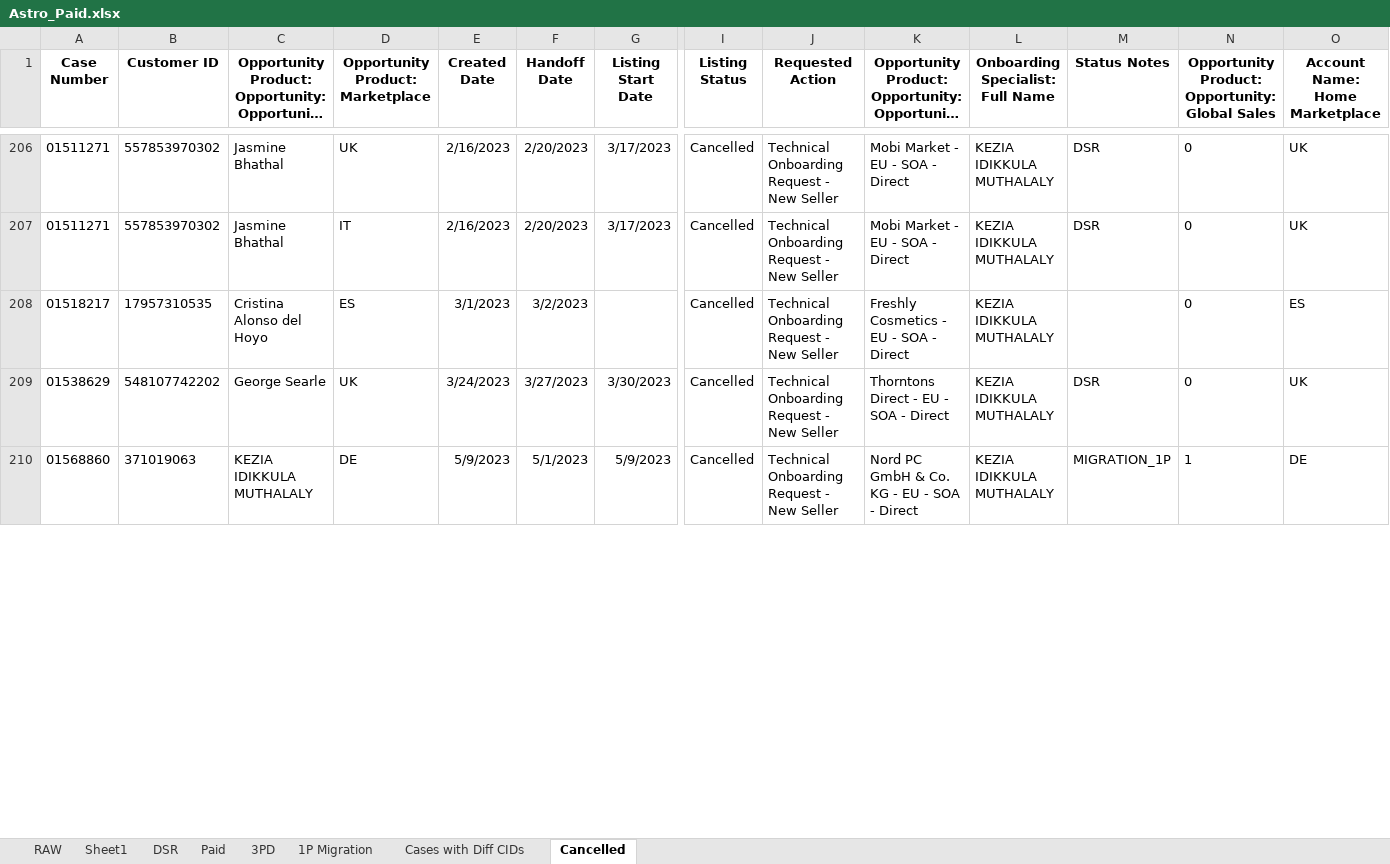
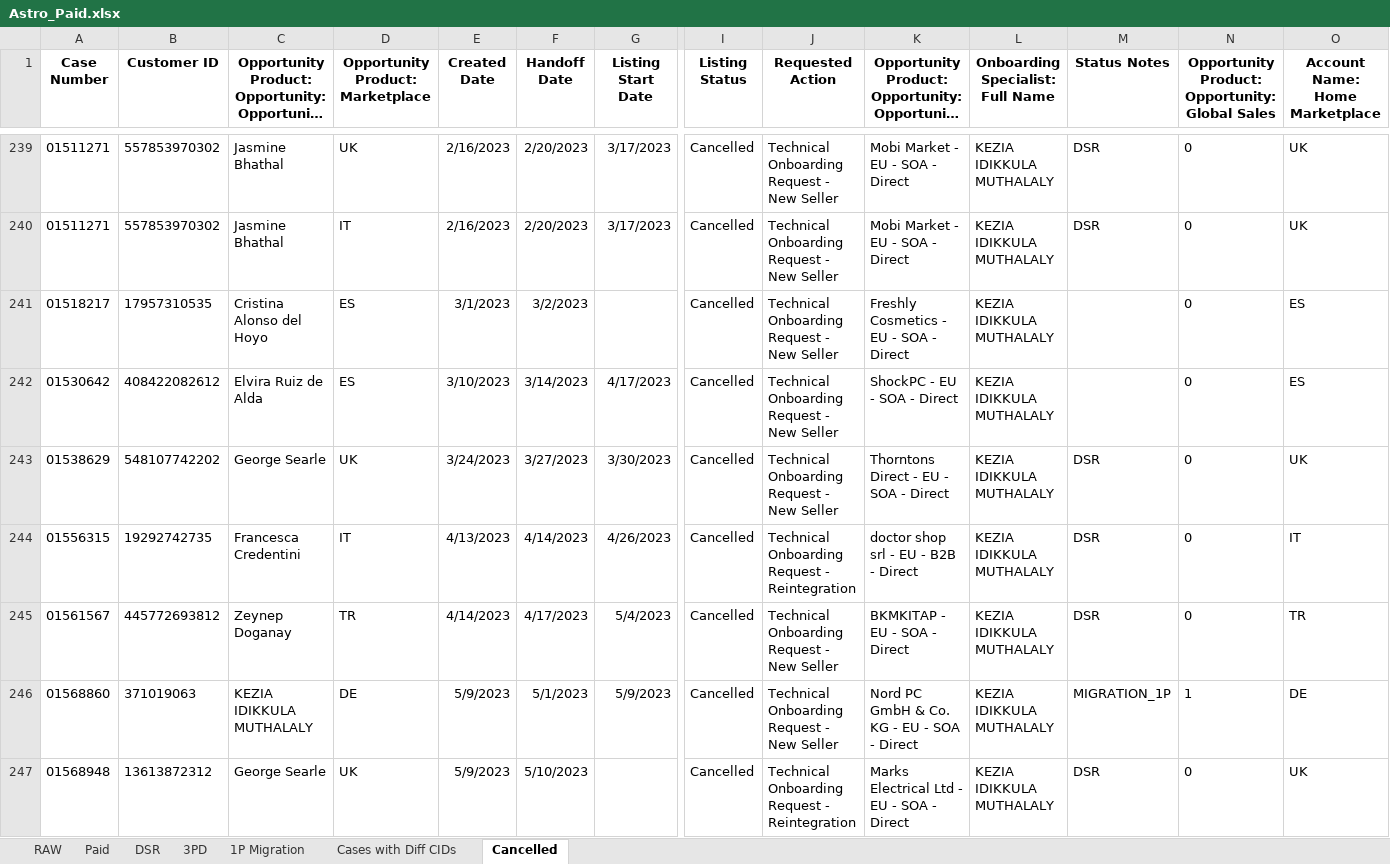
Before and after one commit to yashkomati/APIIS-CSAT-UI, an Excel workbook: Astro_Paid.xlsx, sheet Cancelled, drawn as a sheet; only a part is shown, gaps mark what is left out; long unchanged cells end in …; values as stored, in another font and other column widths than the file's, no borders; rows hold the shown columns only; the diff covers the shown part only; the diff names each change by its address in the sheet, - before the commit and + after, or states it on an @@ line.

```diff
--- a/Astro_Paid.xlsx (sheet Cancelled)
+++ b/Astro_Paid.xlsx (sheet Cancelled)
-sheet tab: Sheet1
@@ sheet tab order changed: RAW | Paid | DSR | 3PD | 1P Migration | Cases with Diff CIDs | Cancelled @@
+row 242: 01530642 | 408422082612 | Elvira Ruiz de Alda | ES | 3/10/2023 | 3/14/2023 | 4/17/2023 | Cancelled | Technical Onboarding Request - New Seller | ShockPC - EU - SOA - Direct | KEZIA IDIKKULA MUTHALALY |  | 0 | ES
+row 244: 01556315 | 19292742735 | Francesca Credentini | IT | 4/13/2023 | 4/14/2023 | 4/26/2023 | Cancelled | Technical Onboarding Request - Reintegration | doctor shop srl - EU - B2B - Direct | KEZIA IDIKKULA MUTHALALY | DSR | 0 | IT
+row 245: 01561567 | 445772693812 | Zeynep Doganay | TR | 4/14/2023 | 4/17/2023 | 5/4/2023 | Cancelled | Technical Onboarding Request - New Seller | BKMKITAP - EU - SOA - Direct | KEZIA IDIKKULA MUTHALALY | DSR | 0 | TR
+row 247: 01568948 | 13613872312 | George Searle | UK | 5/9/2023 | 5/10/2023 |  | Cancelled | Technical Onboarding Request - Reintegration | Marks Electrical Ltd - EU - SOA - Direct | KEZIA IDIKKULA MUTHALALY | DSR | 0 | UK
```
Also changed, not shown: 88 added rows, 38 removed rows and 29 edited cells elsewhere in this sheet, sheet RAW, sheet DSR, sheet Paid, sheet 1P Migration, sheet Cases with Diff CIDs, sheet 3PD, formulas that keep their value, hidden cells, 19 other files.
